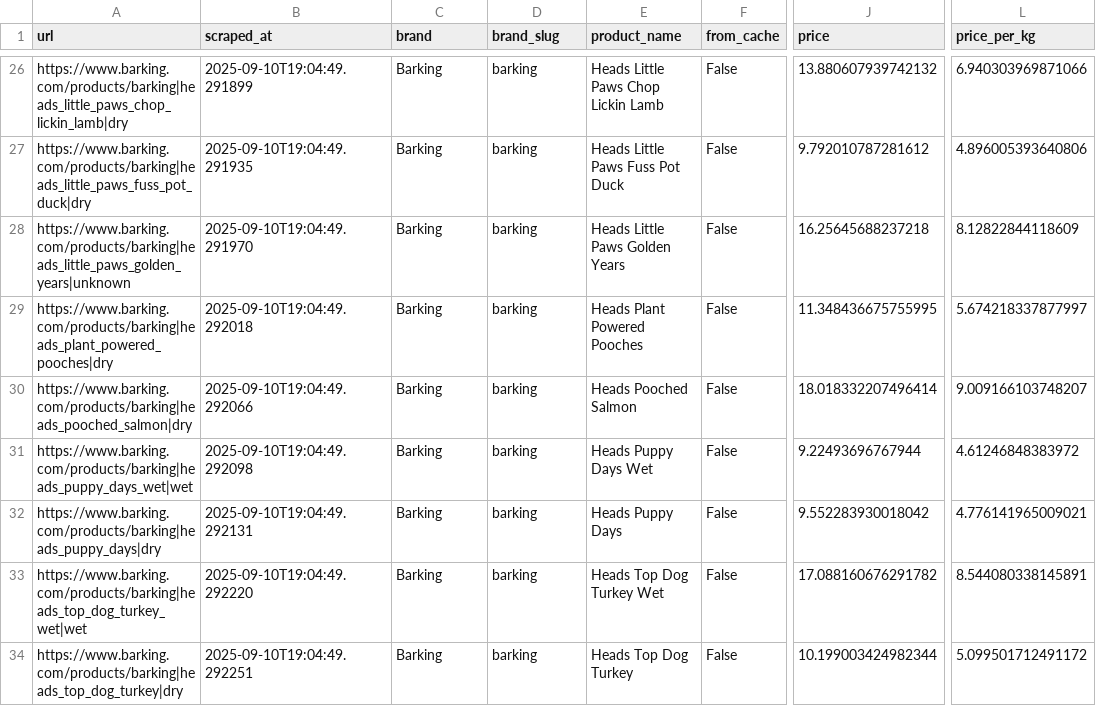
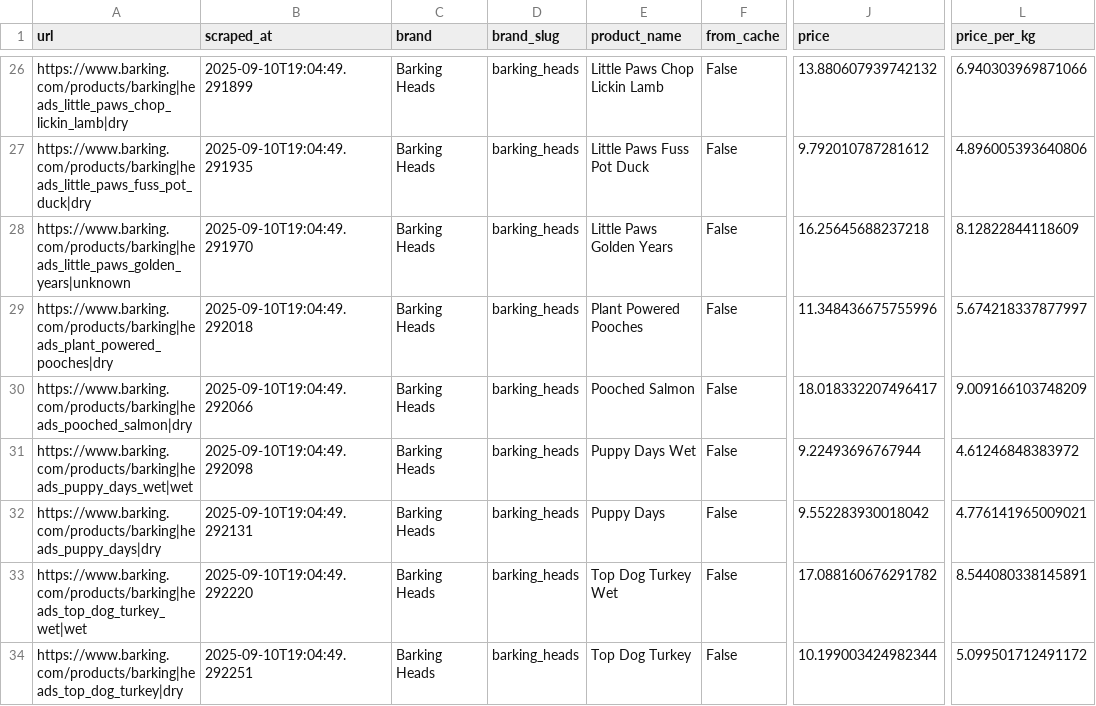
Before and after one commit to trilu/lupito-content, a CSV file: reports/MANUF/harvests/barking_harvest_20250910_190449.csv, drawn as a sheet; only a part is shown, gaps mark what is left out; the diff covers the shown part only; the diff names each change by its address in the sheet, - before the commit and + after, or states it on an @@ line.

```diff
--- a/reports/MANUF/harvests/barking_harvest_20250910_190449.csv
+++ b/reports/MANUF/harvests/barking_harvest_20250910_190449.csv
-C26:C34 (brand): Barking
+C26:C34 (brand): Barking Heads
-D26:D34 (brand_slug): barking
+D26:D34 (brand_slug): barking_heads
-E26 (product_name): Heads Little Paws Chop Lickin Lamb
+E26 (product_name): Little Paws Chop Lickin Lamb
-E27 (product_name): Heads Little Paws Fuss Pot Duck
+E27 (product_name): Little Paws Fuss Pot Duck
-E28 (product_name): Heads Little Paws Golden Years
+E28 (product_name): Little Paws Golden Years
-E29 (product_name): Heads Plant Powered Pooches
+E29 (product_name): Plant Powered Pooches
-J29 (price): 11.348436675755995
+J29 (price): 11.348436675755996
-E30 (product_name): Heads Pooched Salmon
+E30 (product_name): Pooched Salmon
-J30 (price): 18.018332207496414
+J30 (price): 18.018332207496417
-L30 (price_per_kg): 9.009166103748207
+L30 (price_per_kg): 9.009166103748209
-E31 (product_name): Heads Puppy Days Wet
+E31 (product_name): Puppy Days Wet
-E32 (product_name): Heads Puppy Days
+E32 (product_name): Puppy Days
-E33 (product_name): Heads Top Dog Turkey Wet
+E33 (product_name): Top Dog Turkey Wet
-E34 (product_name): Heads Top Dog Turkey
+E34 (product_name): Top Dog Turkey
```
Also changed, not shown: 78 edited cells elsewhere in this file, 40 other files.
